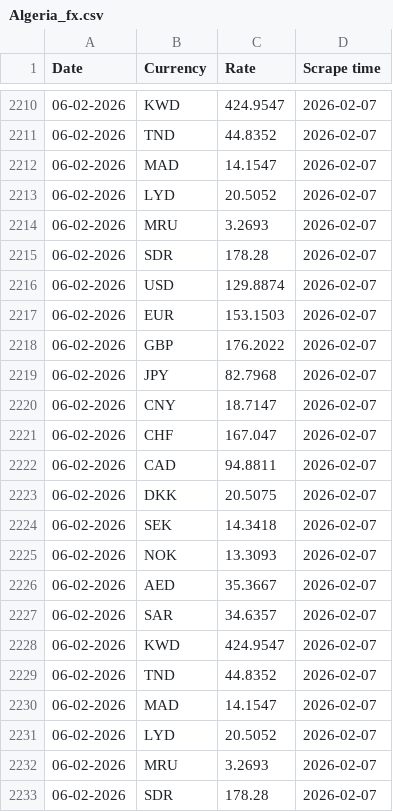
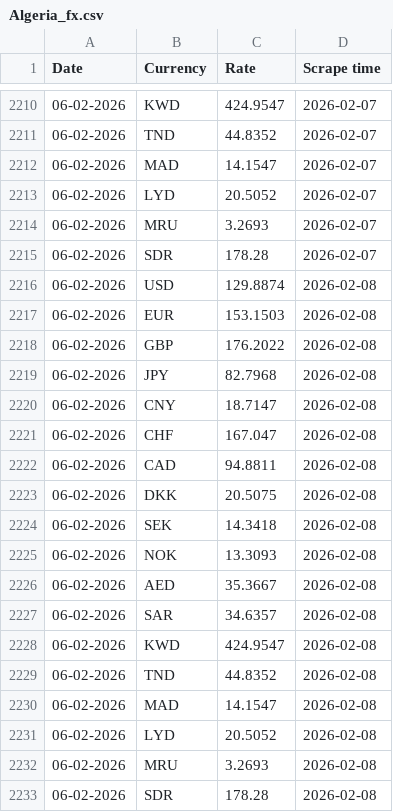
Before and after one commit to Imr-u/Afri_Rate, a CSV file: Scraper_&_datasets/Algeria_fx/Algeria_fx.csv, drawn as a sheet; only a part is shown, gaps mark what is left out.

```diff
--- a/Scraper_&_datasets/Algeria_fx/Algeria_fx.csv
+++ b/Scraper_&_datasets/Algeria_fx/Algeria_fx.csv
@@ -2215,19 +2215,19 @@ Date,Currency,Rate,Scrape time
 06-02-2026,SDR,178.28,2026-02-07
-06-02-2026,USD,129.8874,2026-02-07
-06-02-2026,EUR,153.1503,2026-02-07
-06-02-2026,GBP,176.2022,2026-02-07
-06-02-2026,JPY,82.7968,2026-02-07
-06-02-2026,CNY,18.7147,2026-02-07
-06-02-2026,CHF,167.047,2026-02-07
-06-02-2026,CAD,94.8811,2026-02-07
-06-02-2026,DKK,20.5075,2026-02-07
-06-02-2026,SEK,14.3418,2026-02-07
-06-02-2026,NOK,13.3093,2026-02-07
-06-02-2026,AED,35.3667,2026-02-07
-06-02-2026,SAR,34.6357,2026-02-07
-06-02-2026,KWD,424.9547,2026-02-07
-06-02-2026,TND,44.8352,2026-02-07
-06-02-2026,MAD,14.1547,2026-02-07
-06-02-2026,LYD,20.5052,2026-02-07
-06-02-2026,MRU,3.2693,2026-02-07
-06-02-2026,SDR,178.28,2026-02-07
+06-02-2026,USD,129.8874,2026-02-08
+06-02-2026,EUR,153.1503,2026-02-08
+06-02-2026,GBP,176.2022,2026-02-08
+06-02-2026,JPY,82.7968,2026-02-08
+06-02-2026,CNY,18.7147,2026-02-08
+06-02-2026,CHF,167.047,2026-02-08
+06-02-2026,CAD,94.8811,2026-02-08
+06-02-2026,DKK,20.5075,2026-02-08
+06-02-2026,SEK,14.3418,2026-02-08
+06-02-2026,NOK,13.3093,2026-02-08
+06-02-2026,AED,35.3667,2026-02-08
+06-02-2026,SAR,34.6357,2026-02-08
+06-02-2026,KWD,424.9547,2026-02-08
+06-02-2026,TND,44.8352,2026-02-08
+06-02-2026,MAD,14.1547,2026-02-08
+06-02-2026,LYD,20.5052,2026-02-08
+06-02-2026,MRU,3.2693,2026-02-08
+06-02-2026,SDR,178.28,2026-02-08
```
